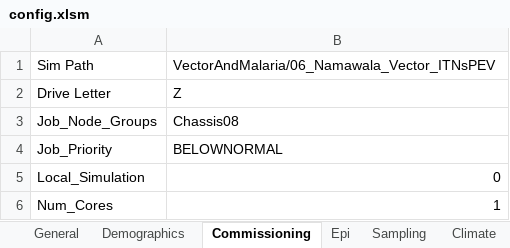
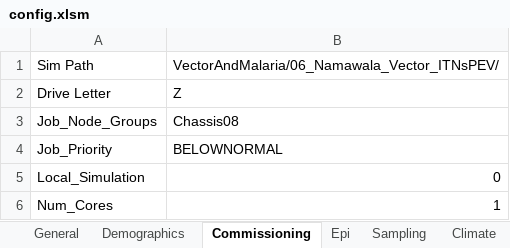
Before and after one commit to InstituteforDiseaseModeling/EMOD-Typhoid, an Excel workbook: Regression/Scenarios/VectorAndMalaria/06_Namawala_Vector_ITNsPEV/config.xlsm, sheet Commissioning, drawn as a sheet; values as stored, in another font and other column widths than the file's, no borders; the diff names each change by its address in the sheet, - before the commit and + after, or states it on an @@ line.

Commit message:
Updated Vector & Malaria scenarios per sync changes so they run. Results not checked yet.

```diff
--- a/Regression/Scenarios/VectorAndMalaria/06_Namawala_Vector_ITNsPEV/config.xlsm (sheet Commissioning)
+++ b/Regression/Scenarios/VectorAndMalaria/06_Namawala_Vector_ITNsPEV/config.xlsm (sheet Commissioning)
-B1: VectorAndMalaria/06_Namawala_Vector_ITNsPEV
+B1: VectorAndMalaria/06_Namawala_Vector_ITNsPEV/
```
Also changed, not shown: sheet Campaign, sheet Demographics, sheet VSP-arabiensis, sheet Vector, Regression/Scenarios/VectorAndMalaria/01_B_Namawala3Vectors_highEIR/config.xlsm, Regression/Scenarios/VectorAndMalaria/05_Namawala_Vector_ITNs/config.xlsm, 10 other files.
